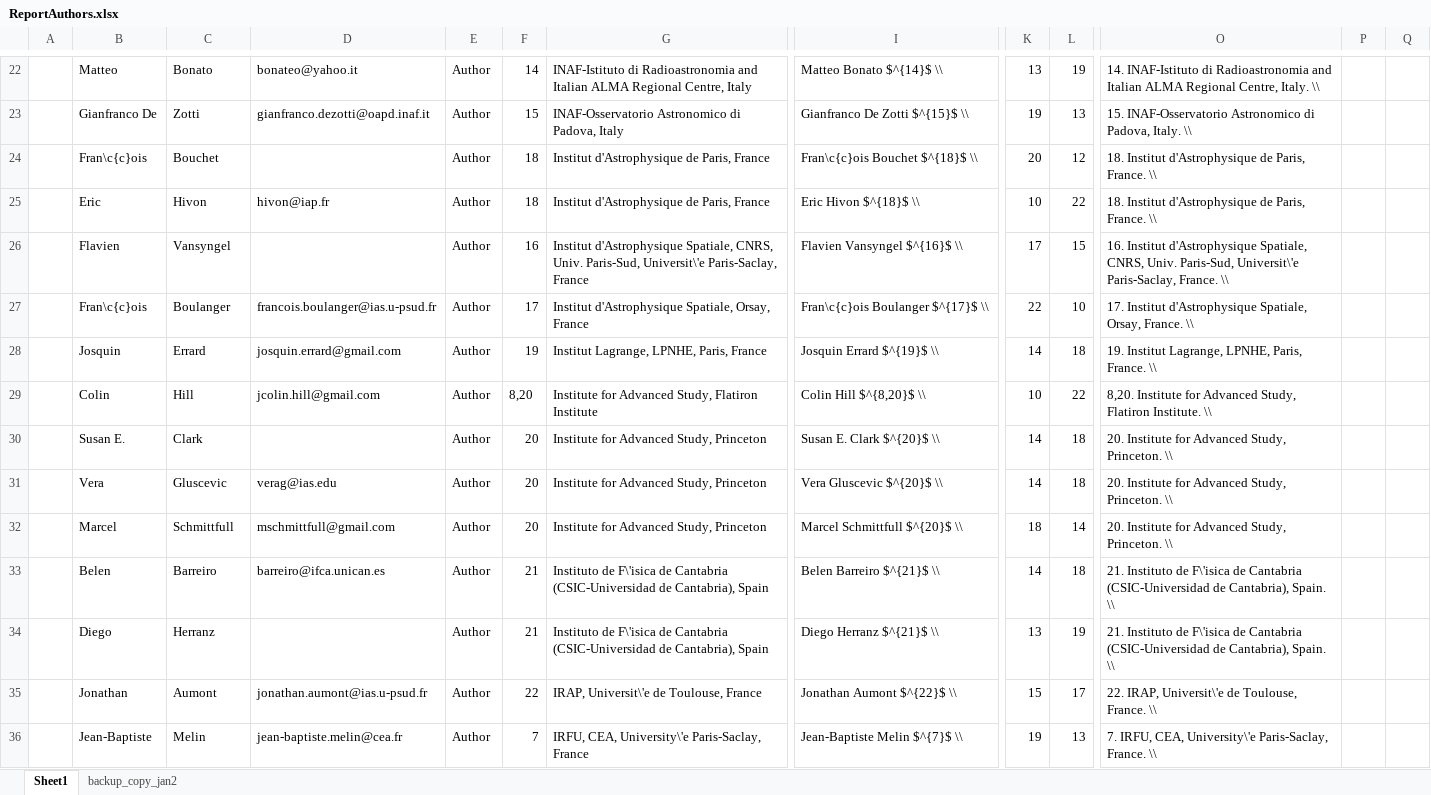
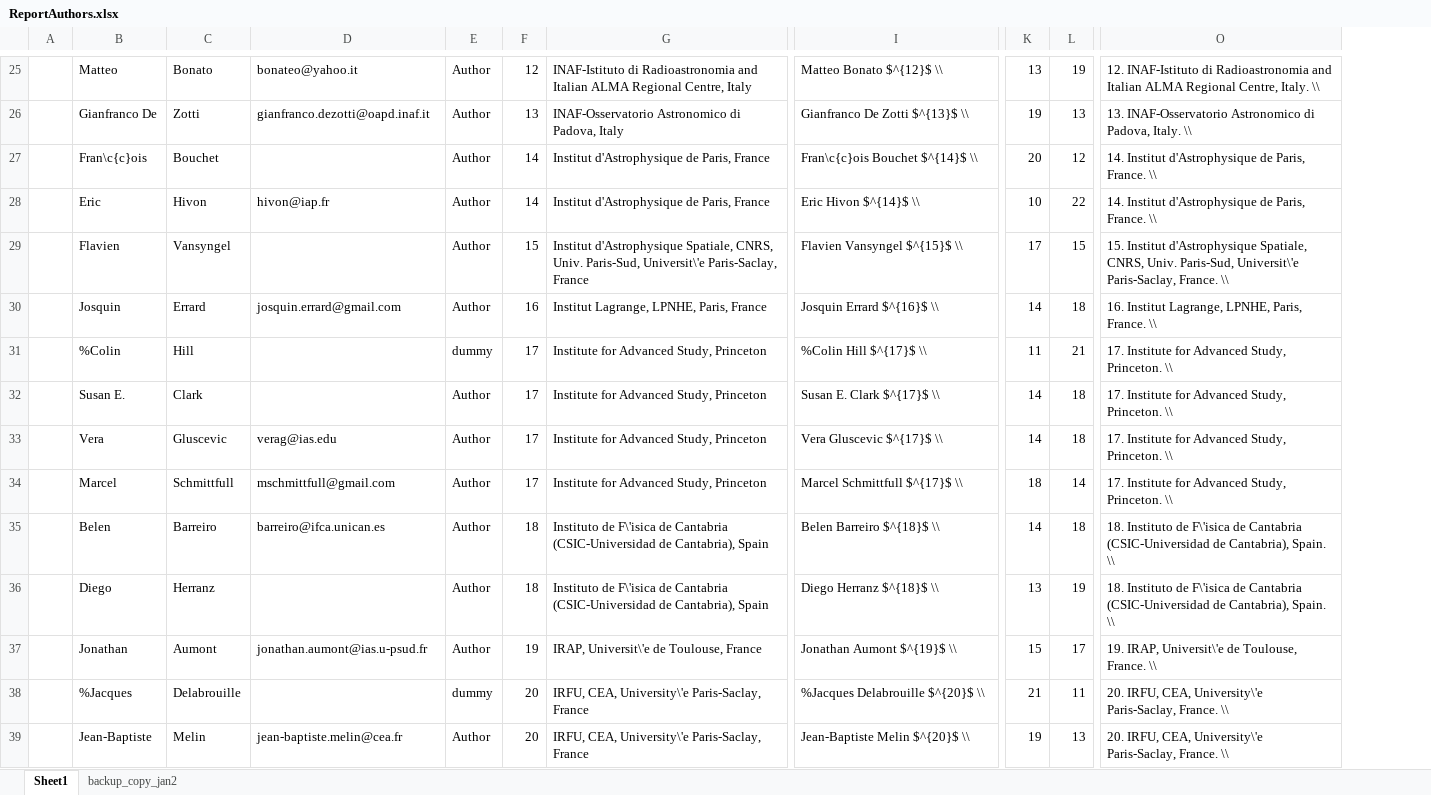
Before and after one commit to CMB-Probe/PICOReport, an Excel workbook: ReferenceDocuments/ReportAuthors.xlsx, sheet Sheet1, drawn as a sheet; only a part is shown, gaps mark what is left out; values as stored, in another font and other column widths than the file's, no borders; removed rows and columns are numbered as before the commit, all else as after; rows hold the shown columns only; the diff covers the shown part only; the diff names each change by its address in the sheet, - before the commit and + after, or states it on an @@ line.

Commit message:
updating author list

```diff
--- a/ReferenceDocuments/ReportAuthors.xlsx (sheet Sheet1)
+++ b/ReferenceDocuments/ReportAuthors.xlsx (sheet Sheet1)
-column O, rows 22-26: 14. INAF-Istituto di Radioastronomia and Italian ALMA Regional Centre, Italy. \\ | 15. INAF-Osservatorio Astronomico di Padova, Italy. \\ | 18. Institut d'Astrophysique de Paris, France. \\ | 18. Institut d'Astrophysique de Paris, France. \\ | 16. Institut d'Astrophysique Spatiale, CNRS, Univ. Paris-Sud, Universit\'e Paris-Saclay, France. \\; rows 28-36: 19. Institut Lagrange, LPNHE, Paris, France. \\ | 8,20. Institute for Advanced Study, Flatiron Institute. \\ | 20. Institute for Advanced Study, Princeton. \\ | 20. Institute for Advanced Study, Princeton. \\ | 20. Institute for Advanced Study, Princeton. \\ | 21. Instituto de F\'isica de Cantabria (CSIC-Universidad de Cantabria), Spain. \\ | 21. Instituto de F\'isica de Cantabria (CSIC-Universidad de Cantabria), Spain. \\ | 22. IRAP, Universit\'e de Toulouse, France. \\ | 7. IRFU, CEA, University\'e Paris-Saclay, France. \\
-column P, empty
-column Q, empty
+column O, rows 25-37: 12. INAF-Istituto di Radioastronomia and Italian ALMA Regional Centre, Italy. \\ | 13. INAF-Osservatorio Astronomico di Padova, Italy. \\ | 14. Institut d'Astrophysique de Paris, France. \\ | 14. Institut d'Astrophysique de Paris, France. \\ | 15. Institut d'Astrophysique Spatiale, CNRS, Univ. Paris-Sud, Universit\'e Paris-Saclay, France. \\ | 16. Institut Lagrange, LPNHE, Paris, France. \\ | 17. Institute for Advanced Study, Princeton. \\ | 17. Institute for Advanced Study, Princeton. \\ | 17. Institute for Advanced Study, Princeton. \\ | 17. Institute for Advanced Study, Princeton. \\ | 18. Instituto de F\'isica de Cantabria (CSIC-Universidad de Cantabria), Spain. \\ | 18. Instituto de F\'isica de Cantabria (CSIC-Universidad de Cantabria), Spain. \\ | 19. IRAP, Universit\'e de Toulouse, France. \\; row 39: 20. IRFU, CEA, University\'e Paris-Saclay, France. \\
-F25: 14
+F25: 12
-I25: Matteo Bonato $^{14}$ \\
+I25: Matteo Bonato $^{12}$ \\
-F26: 15
+F26: 13
-I26: Gianfranco De Zotti $^{15}$ \\
+I26: Gianfranco De Zotti $^{13}$ \\
-F27:F28: 18
+F27:F28: 14
-I27: Fran\c{c}ois Bouchet $^{18}$ \\
+I27: Fran\c{c}ois Bouchet $^{14}$ \\
-I28: Eric Hivon $^{18}$ \\
+I28: Eric Hivon $^{14}$ \\
-F29: 16
+F29: 15
-I29: Flavien Vansyngel $^{16}$ \\
+I29: Flavien Vansyngel $^{15}$ \\
-row 27:  | Fran\c{c}ois | Boulanger | francois.boulanger@ias.u-psud.fr | Author | 17 | Institut d'Astrophysique Spatiale, Orsay, France | Fran\c{c}ois Boulanger $^{17}$ \\ | 22 | 10 | 17. Institut d'Astrophysique Spatiale, Orsay, France. \\
-F30: 19
+F30: 16
-I30: Josquin Errard $^{19}$ \\
+I30: Josquin Errard $^{16}$ \\
-B31: Colin
+B31: %Colin
-D31: jcolin.hill@gmail.com
+D31: (empty)
-E31: Author
+E31: dummy
-F31: 8,20
+F31: 17
-G31: Institute for Advanced Study, Flatiron Institute
+G31: Institute for Advanced Study, Princeton
-I31: Colin Hill $^{8,20}$ \\
+I31: %Colin Hill $^{17}$ \\
-K31: 10
+K31: 11
-L31: 22
+L31: 21
-F32:F34: 20
+F32:F34: 17
-I32: Susan E. Clark $^{20}$ \\
+I32: Susan E. Clark $^{17}$ \\
-I33: Vera Gluscevic $^{20}$ \\
+I33: Vera Gluscevic $^{17}$ \\
-I34: Marcel Schmittfull $^{20}$ \\
+I34: Marcel Schmittfull $^{17}$ \\
-F35:F36: 21
+F35:F36: 18
-I35: Belen Barreiro $^{21}$ \\
+I35: Belen Barreiro $^{18}$ \\
-I36: Diego Herranz $^{21}$ \\
+I36: Diego Herranz $^{18}$ \\
-F37: 22
+F37: 19
-I37: Jonathan Aumont $^{22}$ \\
+I37: Jonathan Aumont $^{19}$ \\
+row 38:  | %Jacques | Delabrouille |  | dummy | 20 | IRFU, CEA, University\'e Paris-Saclay, France | %Jacques Delabrouille $^{20}$ \\ | 21 | 11 | 20. IRFU, CEA, University\'e Paris-Saclay, France. \\
-F39: 7
+F39: 20
-I39: Jean-Baptiste Melin $^{7}$ \\
+I39: Jean-Baptiste Melin $^{20}$ \\
```
Also changed, not shown: 10 added rows, 1 removed row and 122 edited cells elsewhere in this sheet, formulas that keep their value, 1 other file.
